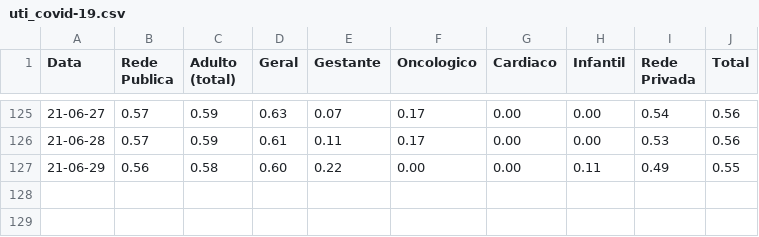
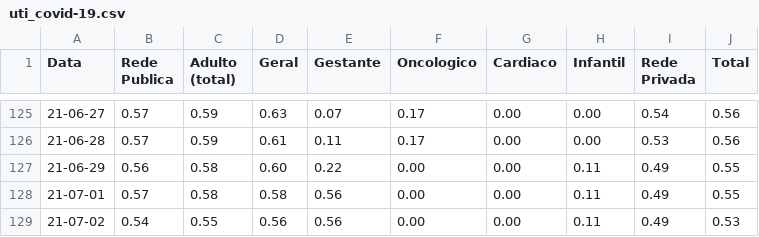
Before and after one commit to HeyLucasLeao/covid-no-amazonas, a CSV file: raspagem_dos_boletins_diarios/normalized_csvs/uti_covid-19.csv, drawn as a sheet; only a part is shown, gaps mark what is left out.

```diff
--- a/raspagem_dos_boletins_diarios/normalized_csvs/uti_covid-19.csv
+++ b/raspagem_dos_boletins_diarios/normalized_csvs/uti_covid-19.csv
@@ -127 +127,3 @@ Data,Rede Publica,Adulto (total),Geral,Gestante,Oncologico,Cardiaco,Infantil,Red
 21-06-29,0.56,0.58,0.60,0.22,0.00,0.00,0.11,0.49,0.55
+21-07-01,0.57,0.58,0.58,0.56,0.00,0.00,0.11,0.49,0.55
+21-07-02,0.54,0.55,0.56,0.56,0.00,0.00,0.11,0.49,0.53
```
Also changed, not shown: raspagem_dos_boletins_diarios/normalized_csvs/uti_geral.csv, raspagem_dos_boletins_diarios/raw_csvs/leitos_clinicos_covid-19.csv, 14 other files.
